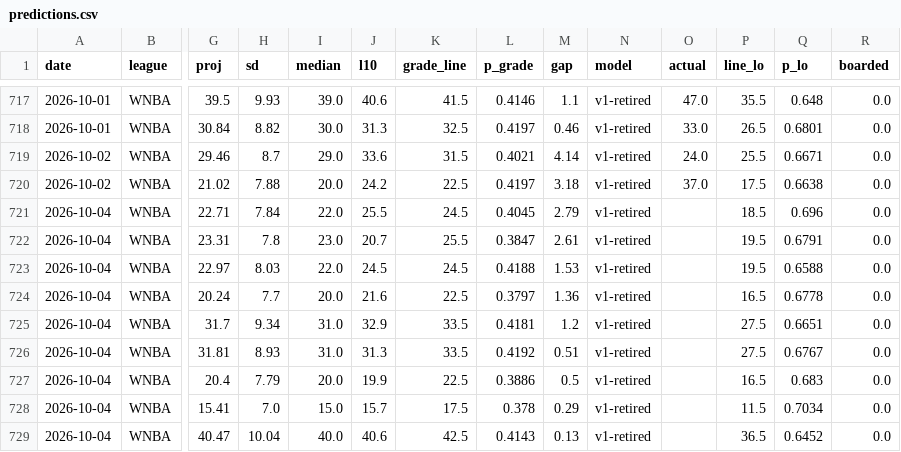
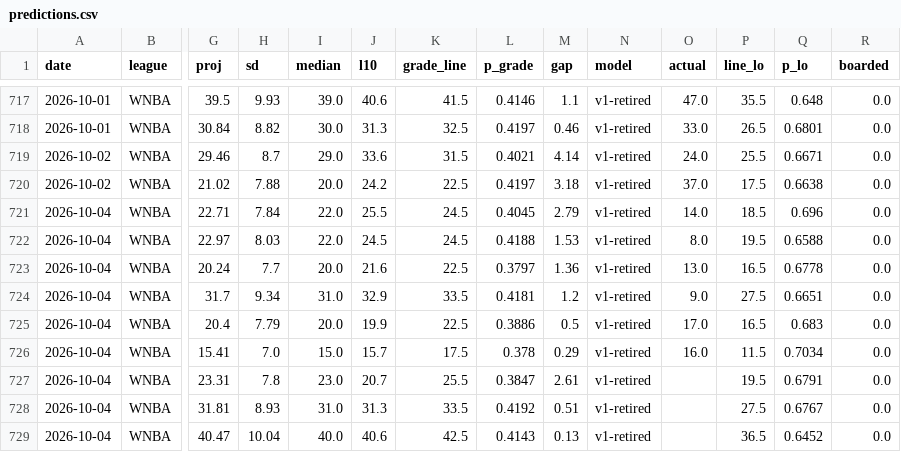
Before and after one commit to azcal/mbm-props, a CSV file: logs/predictions.csv, drawn as a sheet; only a part is shown, gaps mark what is left out; removed rows and columns are numbered as before the commit, all else as after; rows hold the shown columns only; the diff names each change by its address in the sheet, - before the commit and + after, or states it on an @@ line.

```diff
--- a/logs/predictions.csv
+++ b/logs/predictions.csv
-O721 (actual): (empty)
+O721 (actual): 14.0
+row 722: 2026-10-04 | WNBA | 22.97 | 8.03 | 22.0 | 24.5 | 24.5 | 0.4188 | 1.53 | v1-retired | 8.0 | 19.5 | 0.6588 | 0.0
+row 723: 2026-10-04 | WNBA | 20.24 | 7.7 | 20.0 | 21.6 | 22.5 | 0.3797 | 1.36 | v1-retired | 13.0 | 16.5 | 0.6778 | 0.0
+row 724: 2026-10-04 | WNBA | 31.7 | 9.34 | 31.0 | 32.9 | 33.5 | 0.4181 | 1.2 | v1-retired | 9.0 | 27.5 | 0.6651 | 0.0
+row 725: 2026-10-04 | WNBA | 20.4 | 7.79 | 20.0 | 19.9 | 22.5 | 0.3886 | 0.5 | v1-retired | 17.0 | 16.5 | 0.683 | 0.0
+row 726: 2026-10-04 | WNBA | 15.41 | 7.0 | 15.0 | 15.7 | 17.5 | 0.378 | 0.29 | v1-retired | 16.0 | 11.5 | 0.7034 | 0.0
-row 723: 2026-10-04 | WNBA | 22.97 | 8.03 | 22.0 | 24.5 | 24.5 | 0.4188 | 1.53 | v1-retired |  | 19.5 | 0.6588 | 0.0
-row 724: 2026-10-04 | WNBA | 20.24 | 7.7 | 20.0 | 21.6 | 22.5 | 0.3797 | 1.36 | v1-retired |  | 16.5 | 0.6778 | 0.0
-row 725: 2026-10-04 | WNBA | 31.7 | 9.34 | 31.0 | 32.9 | 33.5 | 0.4181 | 1.2 | v1-retired |  | 27.5 | 0.6651 | 0.0
-row 727: 2026-10-04 | WNBA | 20.4 | 7.79 | 20.0 | 19.9 | 22.5 | 0.3886 | 0.5 | v1-retired |  | 16.5 | 0.683 | 0.0
-row 728: 2026-10-04 | WNBA | 15.41 | 7.0 | 15.0 | 15.7 | 17.5 | 0.378 | 0.29 | v1-retired |  | 11.5 | 0.7034 | 0.0
```
Also changed, not shown: logs/injuries.csv, 1 other file.
